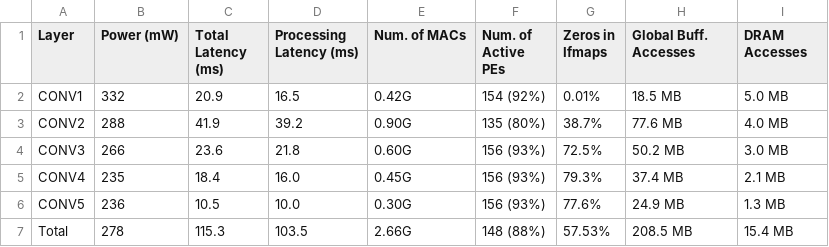
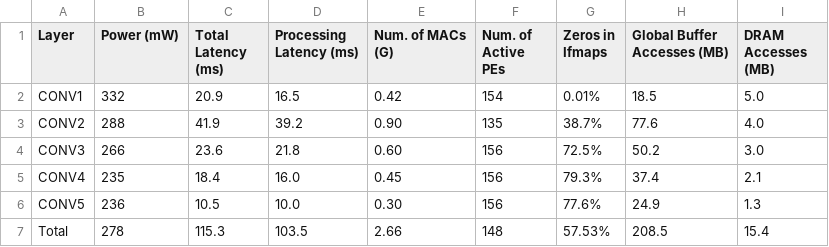
Before and after one commit to cucapra/fodlam, a CSV file: data/eyeriss-alexnet.csv, drawn as a sheet.

Commit message:
Strip non-numbers

```diff
--- a/data/eyeriss-alexnet.csv
+++ b/data/eyeriss-alexnet.csv
@@ -1,7 +1,7 @@
-Layer,Power (mW),Total Latency (ms),Processing Latency (ms),Num. of MACs,Num. of Active PEs,Zeros in Ifmaps,Global Buff. Accesses,DRAM Accesses
-CONV1,332,20.9 ,16.5, 0.42G,154 (92%),0.01%, 18.5 MB, 5.0 MB
-CONV2,288,41.9 ,39.2, 0.90G,135 (80%),38.7%, 77.6 MB, 4.0 MB
-CONV3,266,23.6 ,21.8, 0.60G,156 (93%),72.5%, 50.2 MB, 3.0 MB
-CONV4,235,18.4 ,16.0, 0.45G,156 (93%),79.3%, 37.4 MB, 2.1 MB
-CONV5,236,10.5 ,10.0, 0.30G,156 (93%),77.6%, 24.9 MB, 1.3 MB
-Total,278,115.3,103.5,2.66G,148 (88%),57.53%,208.5 MB,15.4 MB
+Layer,Power (mW),Total Latency (ms),Processing Latency (ms),Num. of MACs (G),Num. of Active PEs,Zeros in Ifmaps,Global Buffer Accesses (MB),DRAM Accesses (MB)
+CONV1,332,20.9 ,16.5, 0.42,154,0.01%, 18.5, 5.0
+CONV2,288,41.9 ,39.2, 0.90,135,38.7%, 77.6, 4.0
+CONV3,266,23.6 ,21.8, 0.60,156,72.5%, 50.2, 3.0
+CONV4,235,18.4 ,16.0, 0.45,156,79.3%, 37.4, 2.1
+CONV5,236,10.5 ,10.0, 0.30,156,77.6%, 24.9, 1.3
+Total,278,115.3,103.5,2.66,148,57.53%,208.5,15.4
```
